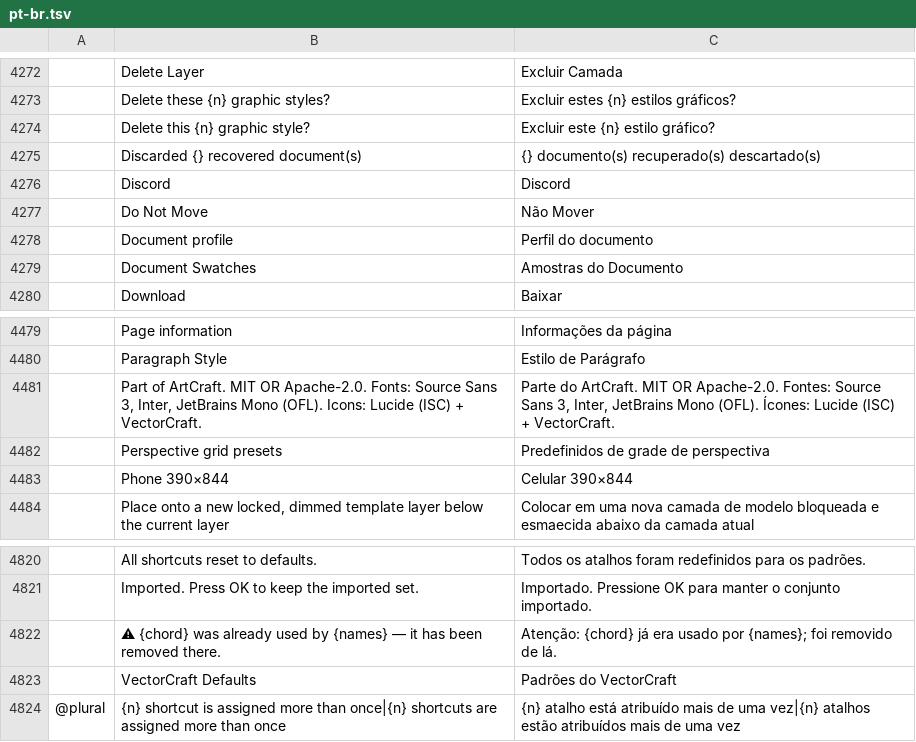
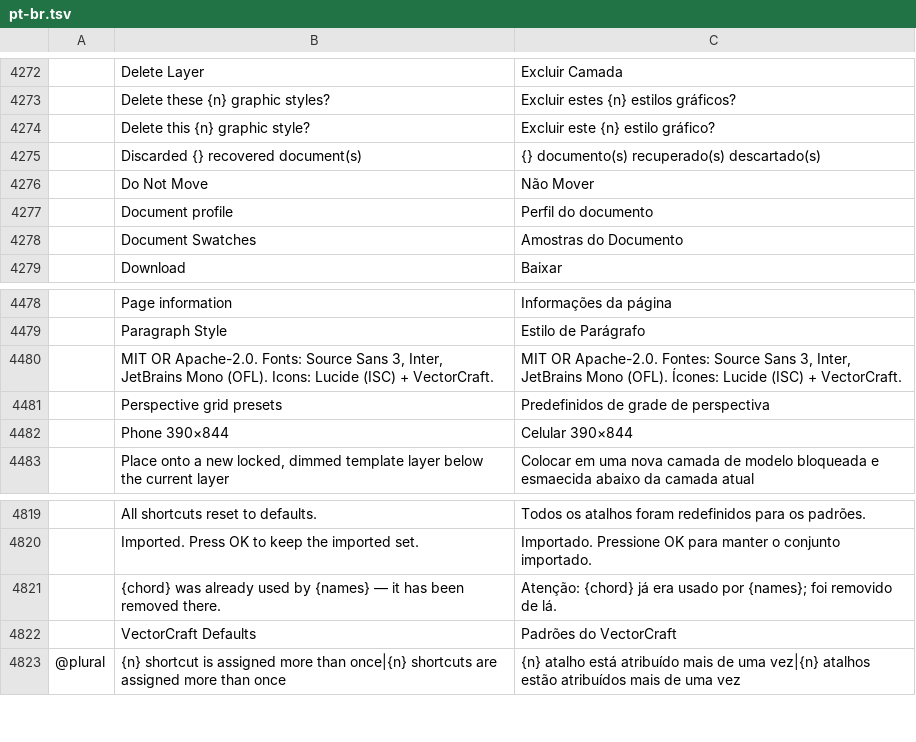
Before and after one commit to tazerty/vectorcraft, a TSV file: crates/ui-egui/src/i18n/pt-br.tsv, drawn as a sheet; only a part is shown, gaps mark what is left out; removed rows and columns are numbered as before the commit, all else as after; the diff names each change by its address in the sheet, - before the commit and + after, or states it on an @@ line.

```diff
--- a/crates/ui-egui/src/i18n/pt-br.tsv
+++ b/crates/ui-egui/src/i18n/pt-br.tsv
-row 4276:  | Discord | Discord
-row 4481:  | Part of ArtCraft. MIT OR Apache-2.0. Fonts: Source Sans 3, Inter, JetBrains Mono (OFL). Icons: Lucide (ISC) + VectorCraft. | Parte do ArtCraft. MIT OR Apache-2.0. Fontes: Source Sans 3, Inter, JetBrains Mono (OFL). Ícones: Lucide (ISC) + VectorCraft.
+row 4480:  | MIT OR Apache-2.0. Fonts: Source Sans 3, Inter, JetBrains Mono (OFL). Icons: Lucide (ISC) + VectorCraft. | MIT OR Apache-2.0. Fontes: Source Sans 3, Inter, JetBrains Mono (OFL). Ícones: Lucide (ISC) + VectorCraft.
-B4821: ⚠ {chord} was…
+B4821: {chord} was…
```
Also changed, not shown: crates/ui-egui/src/i18n/cs.tsv, crates/ui-egui/src/i18n/fr.tsv, 16 other files.
